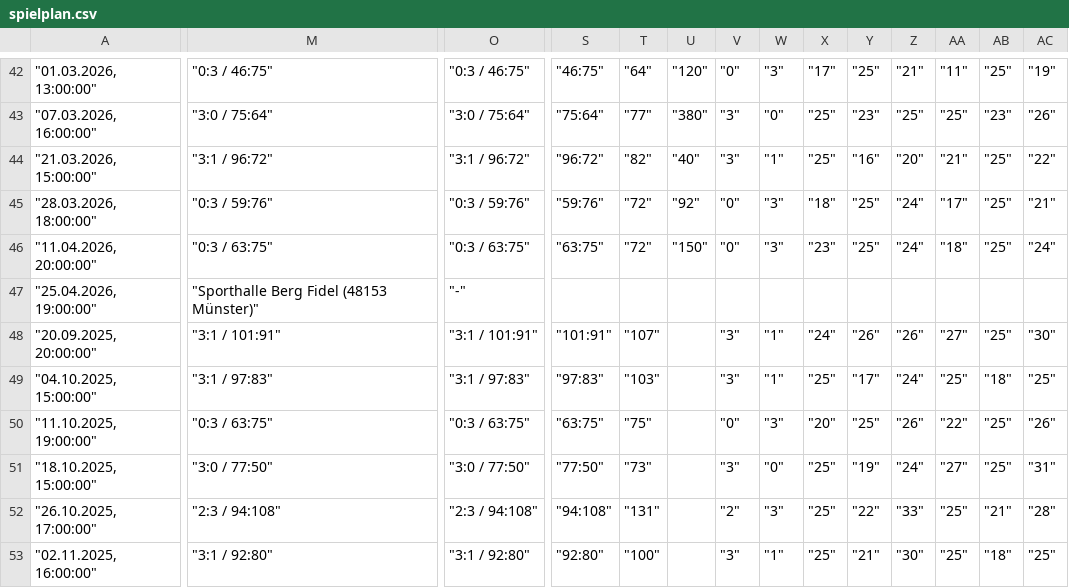
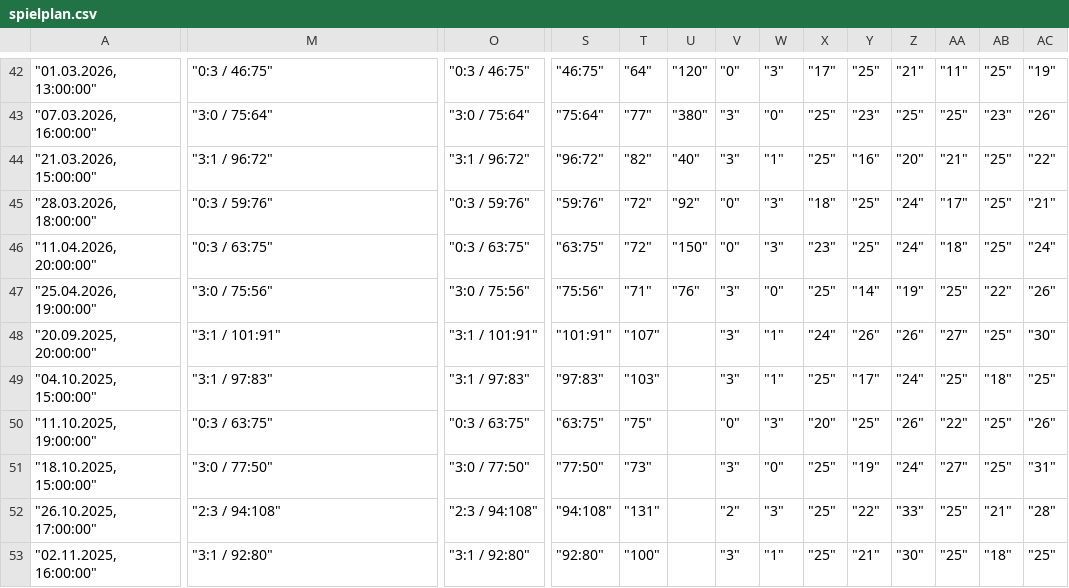
Before and after one commit to uscmuenster/USC-Spielplaene2526, a CSV file: docs/spielplan.csv, drawn as a sheet; only a part is shown, gaps mark what is left out; the diff covers the shown part only; the diff names each change by its address in the sheet, - before the commit and + after, or states it on an @@ line.

```diff
--- a/docs/spielplan.csv
+++ b/docs/spielplan.csv
-M47: "Sporthalle Berg Fidel (48153 Münster)"
+M47: "3:0 / 75:56"
-O47: "-"
+O47: "3:0 / 75:56"
-S47: (empty)
+S47: "75:56"
-T47: (empty)
+T47: "71"
-U47: (empty)
+U47: "76"
-V47: (empty)
+V47: "3"
-W47: (empty)
+W47: "0"
-X47: (empty)
+X47: "25"
-Y47: (empty)
+Y47: "14"
-Z47: (empty)
+Z47: "19"
-AA47: (empty)
+AA47: "25"
-AB47: (empty)
+AB47: "22"
-AC47: (empty)
+AC47: "26"
```
Also changed, not shown: 3 edited cells elsewhere in this file.
